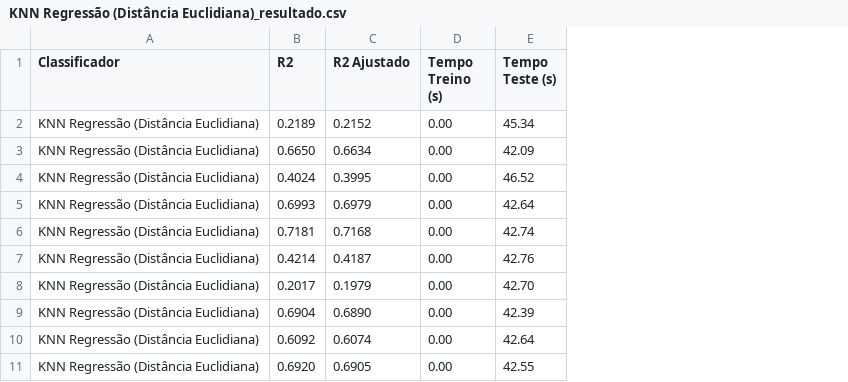
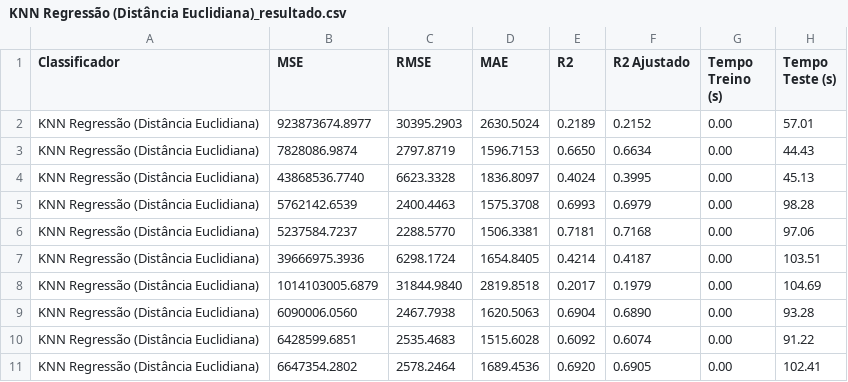
Before and after one commit to AlvesAlbano/IA-AV1-Projeto, a CSV file: resultados/individuais/KNN Regressão (Distância Euclidiana)/KNN Regressão (Distância Euclidiana)_resultado.csv, drawn as a sheet; addresses are those after the commit; the diff names each change by its address in the sheet, - before the commit and + after, or states it on an @@ line.

```diff
--- a/resultados/individuais/KNN Regressão (Distância Euclidiana)/KNN Regressão (Distância Euclidiana)_resultado.csv
+++ b/resultados/individuais/KNN Regressão (Distância Euclidiana)/KNN Regressão (Distância Euclidiana)_resultado.csv
+column B (MSE), rows 2-11: 923873674.8977 | 7828086.9874 | 43868536.7740 | 5762142.6539 | 5237584.7237 | 39666975.3936 | 1014103005.6879 | 6090006.0560 | 6428599.6851 | 6647354.2802
+column C (RMSE), rows 2-11: 30395.2903 | 2797.8719 | 6623.3328 | 2400.4463 | 2288.5770 | 6298.1724 | 31844.9840 | 2467.7938 | 2535.4683 | 2578.2464
+column D (MAE), rows 2-11: 2630.5024 | 1596.7153 | 1836.8097 | 1575.3708 | 1506.3381 | 1654.8405 | 2819.8518 | 1620.5063 | 1515.6028 | 1689.4536
-H2 (Tempo Teste (s)): 45.34
+H2 (Tempo Teste (s)): 57.01
-H3 (Tempo Teste (s)): 42.09
+H3 (Tempo Teste (s)): 44.43
-H4 (Tempo Teste (s)): 46.52
+H4 (Tempo Teste (s)): 45.13
-H5 (Tempo Teste (s)): 42.64
+H5 (Tempo Teste (s)): 98.28
-H6 (Tempo Teste (s)): 42.74
+H6 (Tempo Teste (s)): 97.06
-H7 (Tempo Teste (s)): 42.76
+H7 (Tempo Teste (s)): 103.51
-H8 (Tempo Teste (s)): 42.70
+H8 (Tempo Teste (s)): 104.69
-H9 (Tempo Teste (s)): 42.39
+H9 (Tempo Teste (s)): 93.28
-H10 (Tempo Teste (s)): 42.64
+H10 (Tempo Teste (s)): 91.22
-H11 (Tempo Teste (s)): 42.55
+H11 (Tempo Teste (s)): 102.41
```
Also changed, not shown: resultados/individuais/KNN Classificação (Distância Euclidiana)/KNN Classificação (Distância Euclidiana)_resultado.csv, resultados/individuais/KNN Regressão (Distância Manhattan)/KNN Regressão (Distância Manhattan)_resultado.csv, 22 other files.
